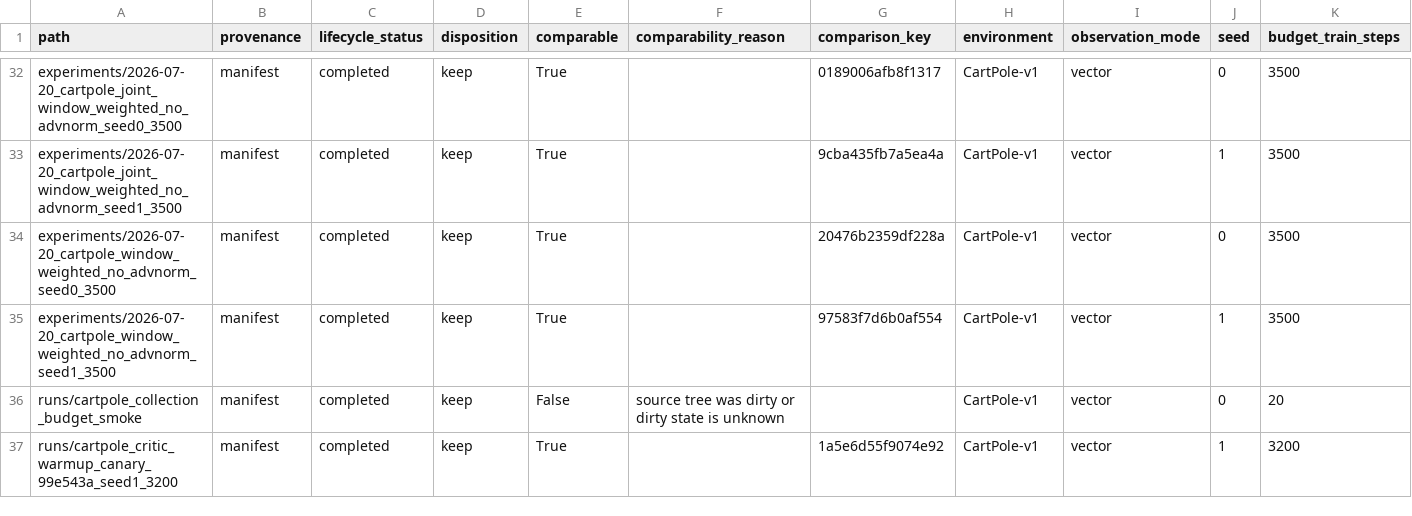
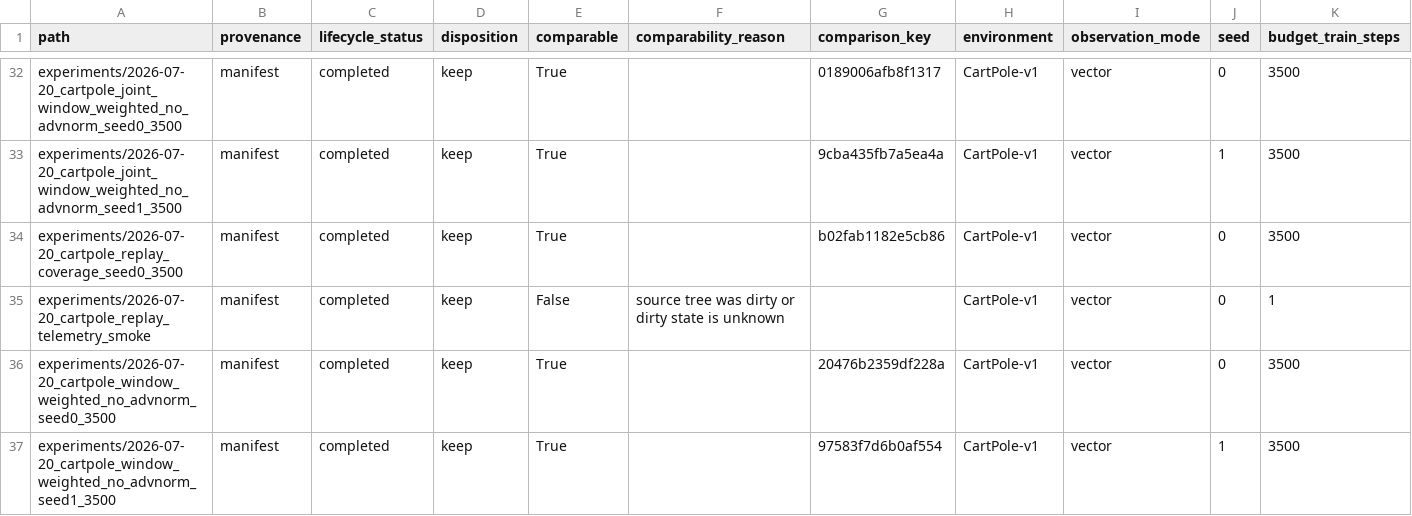
Before and after one commit to thajpo/SleepyDreamyV3, a CSV file: reports/runs.csv, drawn as a sheet; only a part is shown, gaps mark what is left out; the shorter side is filled out with more unchanged rows; rows hold the shown columns only; the diff names each change by its address in the sheet, - before the commit and + after, or states it on an @@ line.

Commit message:
feat(research): summarize CartPole replay coverage

```diff
--- a/reports/runs.csv
+++ b/reports/runs.csv
+row 34: experiments/2026-07-20_cartpole_replay_coverage_seed0_3500 | manifest | completed | keep | True |  | b02fab1182e5cb86 | CartPole-v1 | vector | 0 | 3500
+row 35: experiments/2026-07-20_cartpole_replay_telemetry_smoke | manifest | completed | keep | False | source tree was dirty or dirty state is unknown |  | CartPole-v1 | vector | 0 | 1
```
Also changed, not shown: 4 other files.
